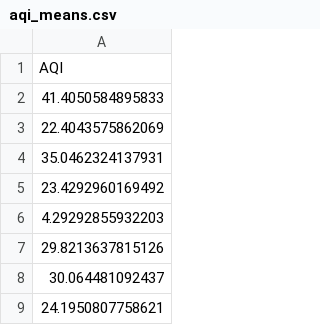
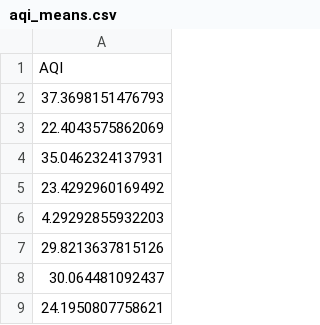
Before and after one commit to GeoDaCenter/OpenAirQ-dashboard, a CSV file: Data/PM25_Weekly/aqi_means.csv, drawn as a sheet; only a part is shown.

```diff
--- a/Data/PM25_Weekly/aqi_means.csv
+++ b/Data/PM25_Weekly/aqi_means.csv
@@ -1,3 +1,3 @@
 "AQI"
-41.4050584895833
+37.3698151476793
 22.4043575862069
```
Also changed, not shown: Data/PM25_Weekly/aqi.csv, Data/PM25_Weekly/pm25.csv, 2 other files.
